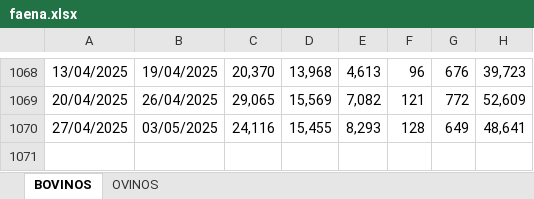
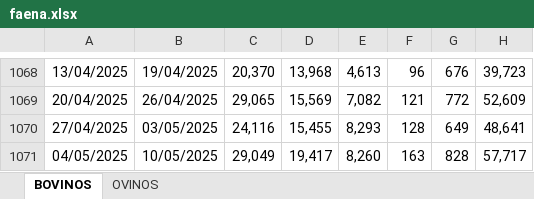
Before and after one commit to rxavier/econuy-extras, an Excel workbook: econuy_extras/retrieval/faena.xlsx, sheet BOVINOS, drawn as a sheet; only a part is shown, gaps mark what is left out; values as stored, in another font and other column widths than the file's, no borders; charts and pictures not drawn; the diff names each change by its address in the sheet, - before the commit and + after, or states it on an @@ line.

Commit message:
Commit from GitHub Actions (inac_data)

```diff
--- a/econuy_extras/retrieval/faena.xlsx (sheet BOVINOS)
+++ b/econuy_extras/retrieval/faena.xlsx (sheet BOVINOS)
+row 1071: 04/05/2025 | 10/05/2025 | 29,049 | 19,417 | 8,260 | 163 | 828 | 57,717
```
Also changed, not shown: sheet OVINOS.
